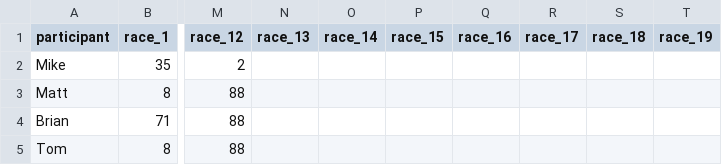
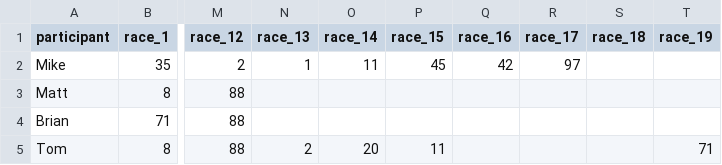
Before and after one commit to barter7/nascar-36for36, a CSV file: data/picks.csv, drawn as a sheet; only a part is shown, gaps mark what is left out; the diff names each change by its address in the sheet, - before the commit and + after, or states it on an @@ line.

Commit message:
Add Tom and Mike picks through race 17
Tom: R13=#2, R14=#20, R15=#11, R16-17=missed, R18=#71
Mike: R13=#1, R14=#11, R15=#45, R16=#42, R17=#97

```diff
--- a/data/picks.csv
+++ b/data/picks.csv
-N2 (race_13): (empty)
+N2 (race_13): 1
-O2 (race_14): (empty)
+O2 (race_14): 11
-P2 (race_15): (empty)
+P2 (race_15): 45
-Q2 (race_16): (empty)
+Q2 (race_16): 42
-R2 (race_17): (empty)
+R2 (race_17): 97
-N5 (race_13): (empty)
+N5 (race_13): 2
-O5 (race_14): (empty)
+O5 (race_14): 20
-P5 (race_15): (empty)
+P5 (race_15): 11
-T5 (race_19): (empty)
+T5 (race_19): 71
```
